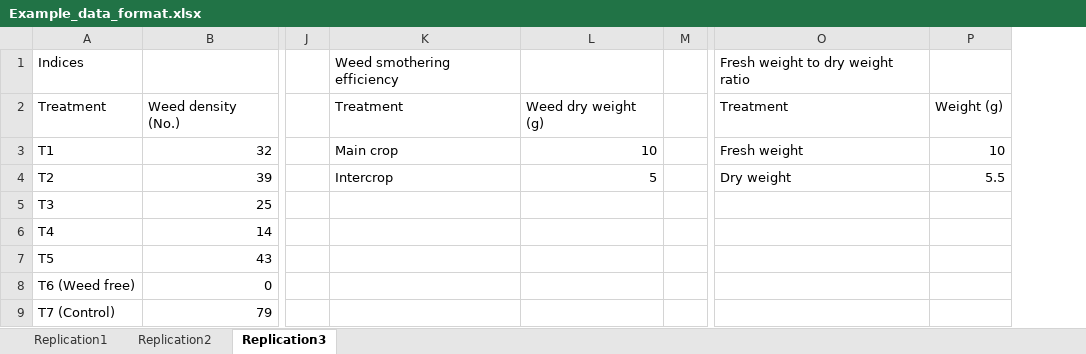
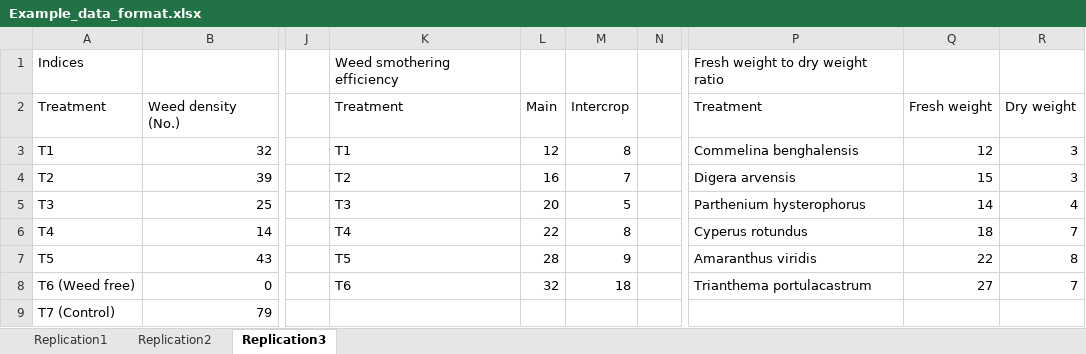
Before and after one commit to Naveen1098/Weed_Indices, an Excel workbook: Example_data_format.xlsx, sheet Replication3, drawn as a sheet; only a part is shown, gaps mark what is left out; values as stored, in another font and other column widths than the file's, no borders; removed rows and columns are numbered as before the commit, all else as after; the diff names each change by its address in the sheet, - before the commit and + after, or states it on an @@ line.

```diff
--- a/Example_data_format.xlsx (sheet Replication3)
+++ b/Example_data_format.xlsx (sheet Replication3)
-column L, rows 2-4: Weed dry weight (g) | 10 | 5
+column L, rows 2-8: Main | 12 | 16 | 20 | 22 | 28 | 32
+column M, rows 2-8: Intercrop | 8 | 7 | 5 | 8 | 9 | 18
-column P, rows 2-4: Weight (g) | 10 | 5.5
+column Q, rows 2-8: Fresh weight | 12 | 15 | 14 | 18 | 22 | 27
+column R, rows 2-8: Dry weight | 3 | 3 | 4 | 7 | 8 | 7
-K3: Main crop
+K3: T1
-P3: Fresh weight
+P3: Commelina benghalensis
-K4: Intercrop
+K4: T2
-P4: Dry weight
+P4: Digera arvensis
-K5: (empty)
+K5: T3
-P5: (empty)
+P5: Parthenium hysterophorus
-K6: (empty)
+K6: T4
-P6: (empty)
+P6: Cyperus rotundus
-K7: (empty)
+K7: T5
-P7: (empty)
+P7: Amaranthus viridis
-K8: (empty)
+K8: T6
-P8: (empty)
+P8: Trianthema portulacastrum
```
Also changed, not shown: sheet Replication2, sheet Replication1.
